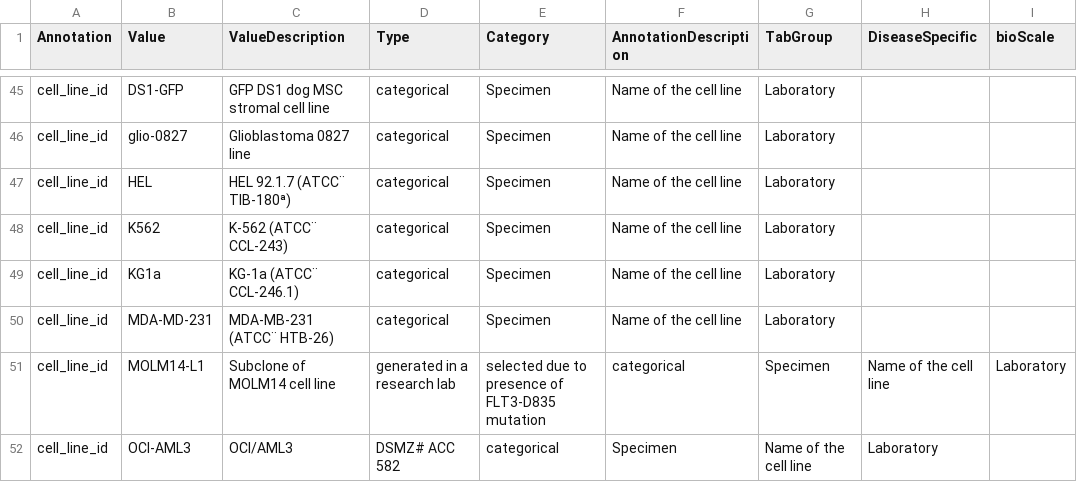
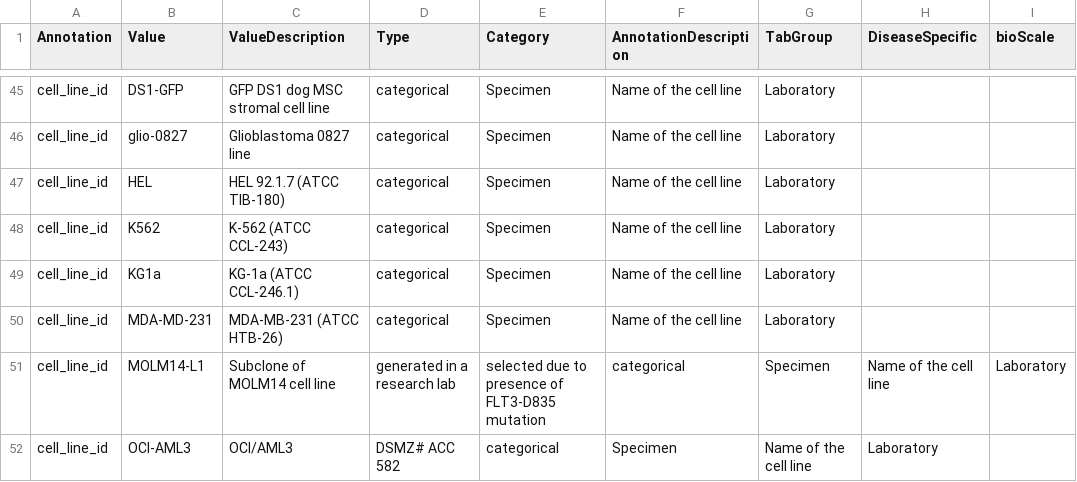
Before and after one commit to FredHutch/tgr-annotations, a CSV file: commonKnowledge.csv, drawn as a sheet; only a part is shown, gaps mark what is left out; the diff names each change by its address in the sheet, - before the commit and + after, or states it on an @@ line.

Commit message:
remove special characters

```diff
--- a/commonKnowledge.csv
+++ b/commonKnowledge.csv
-C47 (ValueDescription): HEL 92.1.7 (ATCC¨ TIB-180ª)
+C47 (ValueDescription): HEL 92.1.7 (ATCC TIB-180)
-C48 (ValueDescription): K-562 (ATCC¨ CCL-243)
+C48 (ValueDescription): K-562 (ATCC CCL-243)
-C49 (ValueDescription): KG-1a (ATCC¨ CCL-246.1)
+C49 (ValueDescription): KG-1a (ATCC CCL-246.1)
-C50 (ValueDescription): MDA-MB-231 (ATCC¨ HTB-26)
+C50 (ValueDescription): MDA-MB-231 (ATCC HTB-26)
```
